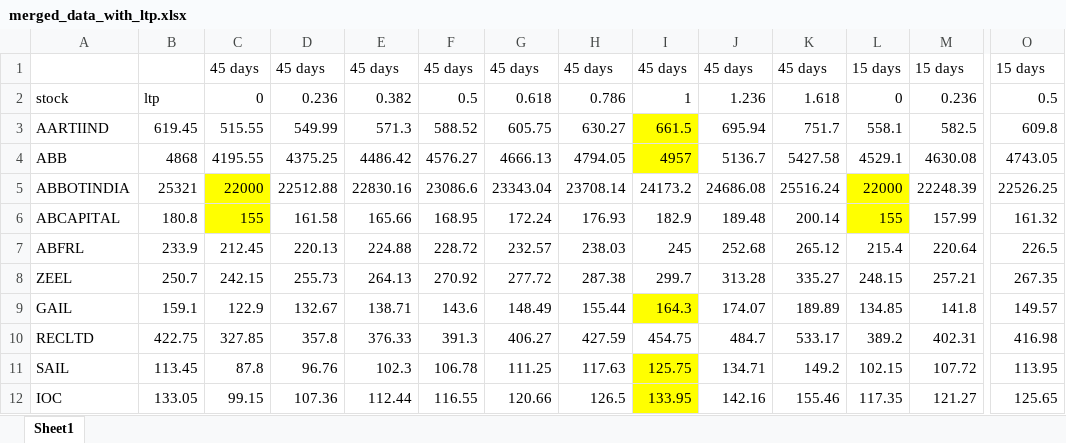
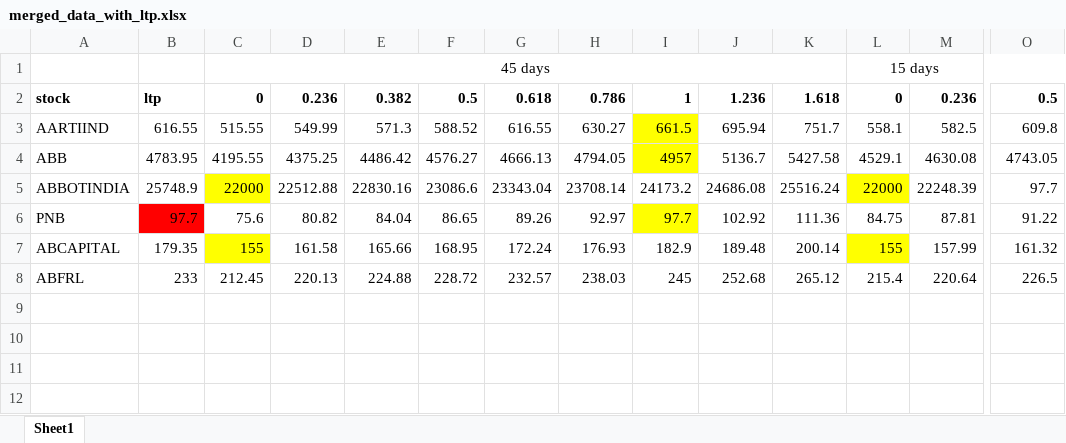
Before and after one commit to imadchougle/fwdproject, an Excel workbook: csv_files/merged_data_with_ltp.xlsx, sheet Sheet1, drawn as a sheet; only a part is shown, gaps mark what is left out; values as stored, in another font and other column widths than the file's, no borders; removed rows and columns are numbered as before the commit, all else as after; rows hold the shown columns only; the diff covers the shown part only; the diff names each change by its address in the sheet, - before the commit and + after, or states it on an @@ line.

```diff
--- a/csv_files/merged_data_with_ltp.xlsx (sheet Sheet1)
+++ b/csv_files/merged_data_with_ltp.xlsx (sheet Sheet1)
-row 1:  |  | 45 days | 45 days | 45 days | 45 days | 45 days | 45 days | 45 days | 45 days | 45 days | 15 days | 15 days | 15 days
+row 1:  |  | 45 days |  |  |  |  |  |  |  |  | 15 days
-A2:O2 bold: off
+A2:O2 bold: on
-B3: 619.45
+B3: 616.55
-G3: 605.75
+G3: 616.55
-B4: 4868
+B4: 4783.95
-B5: 25321
+B5: 25748.9
-O5: 22526.25
+O5: 97.7
+row 6: PNB | 97.7 | 75.6 | 80.82 | 84.04 | 86.65 | 89.26 | 92.97 | 97.7 | 102.92 | 111.36 | 84.75 | 87.81 | 91.22
-B7: 180.8
+B7: 179.35
-B8: 233.9
+B8: 233
-row 8: ZEEL | 250.7 | 242.15 | 255.73 | 264.13 | 270.92 | 277.72 | 287.38 | 299.7 | 313.28 | 335.27 | 248.15 | 257.21 | 267.35
-row 9: GAIL | 159.1 | 122.9 | 132.67 | 138.71 | 143.6 | 148.49 | 155.44 | 164.3 | 174.07 | 189.89 | 134.85 | 141.8 | 149.57
-row 10: RECLTD | 422.75 | 327.85 | 357.8 | 376.33 | 391.3 | 406.27 | 427.59 | 454.75 | 484.7 | 533.17 | 389.2 | 402.31 | 416.98
-row 11: SAIL | 113.45 | 87.8 | 96.76 | 102.3 | 106.78 | 111.25 | 117.63 | 125.75 | 134.71 | 149.2 | 102.15 | 107.72 | 113.95
-row 12: IOC | 133.05 | 99.15 | 107.36 | 112.44 | 116.55 | 120.66 | 126.5 | 133.95 | 142.16 | 155.46 | 117.35 | 121.27 | 125.65
```
Also changed, not shown: cell formats elsewhere in this sheet, csv_files/merged_data_without_LTP.xlsx, 9 other files.
